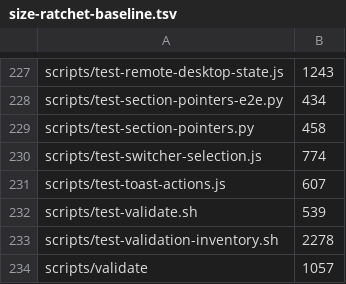
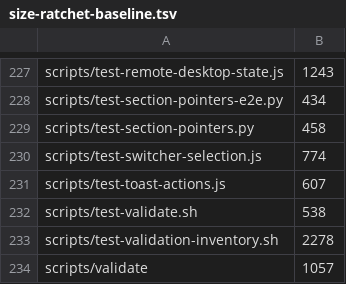
Before and after one commit to vanillagreencom/vgs, a TSV file: tools/size-ratchet-baseline.tsv, drawn as a sheet; only a part is shown, gaps mark what is left out.

Commit message:
fix(lint): drop the real_docs listing nothing reads
It fed the vendor-sync assertions — `expect_absent "$real_docs" …` for
check-review-gate-vendor.sh and check-size-ratchet-vendor.sh — and those left
with the scripts they guarded. The listing stayed behind, so shellcheck
reported SC2034 and the lint floor went red.

Deleted rather than silenced: nothing else needs the `docs` area listing here.
`real_qml` and `real_go` are still read by the membership assertions below.

check-format-lint and test-format-lint pass, test-validate passes, and the
size-ratchet row for the file tightens 539 -> 538.

```diff
--- a/tools/size-ratchet-baseline.tsv
+++ b/tools/size-ratchet-baseline.tsv
@@ -231,3 +231,3 @@ scripts/test-switcher-selection.js	774
 scripts/test-toast-actions.js	607
-scripts/test-validate.sh	539
+scripts/test-validate.sh	538
 scripts/test-validation-inventory.sh	2278
```
Also changed, not shown: 1 other file.
